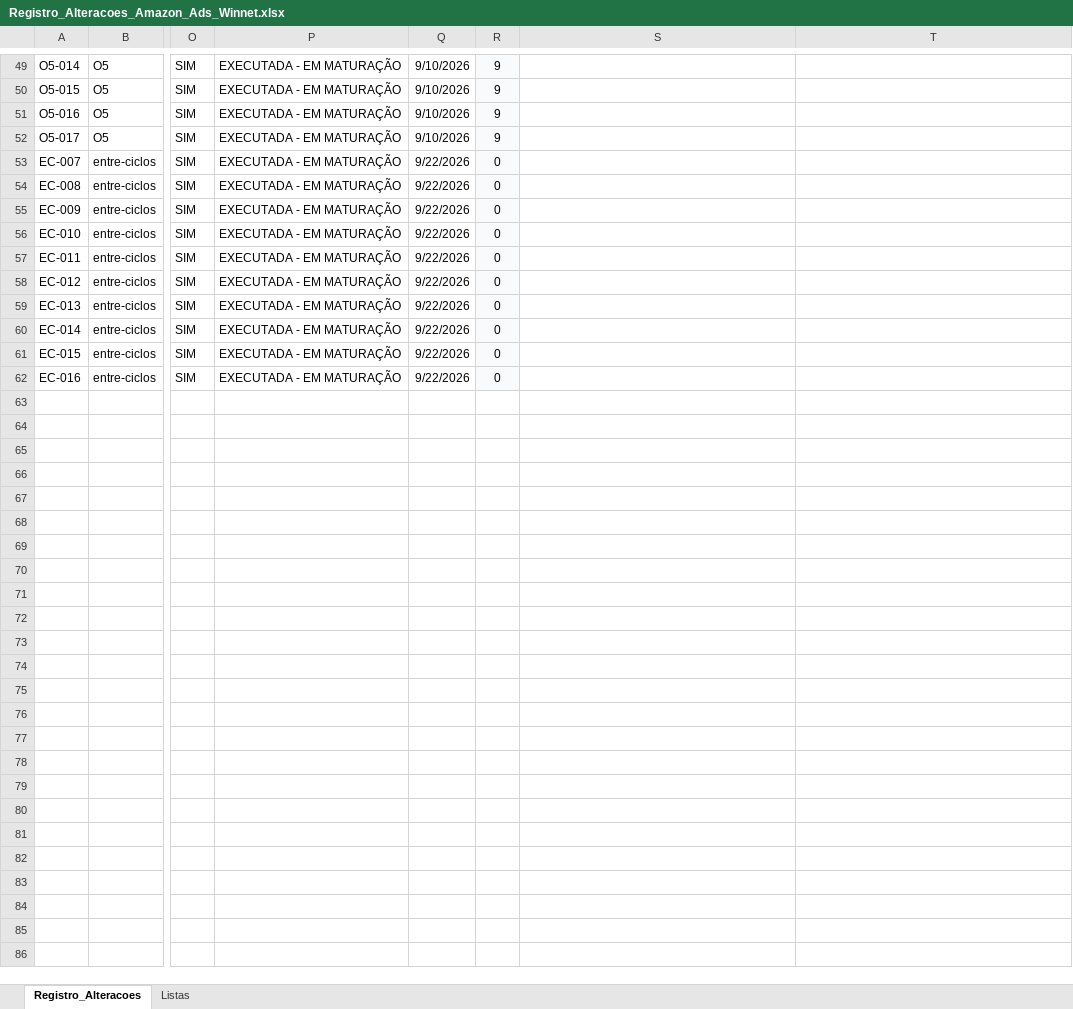
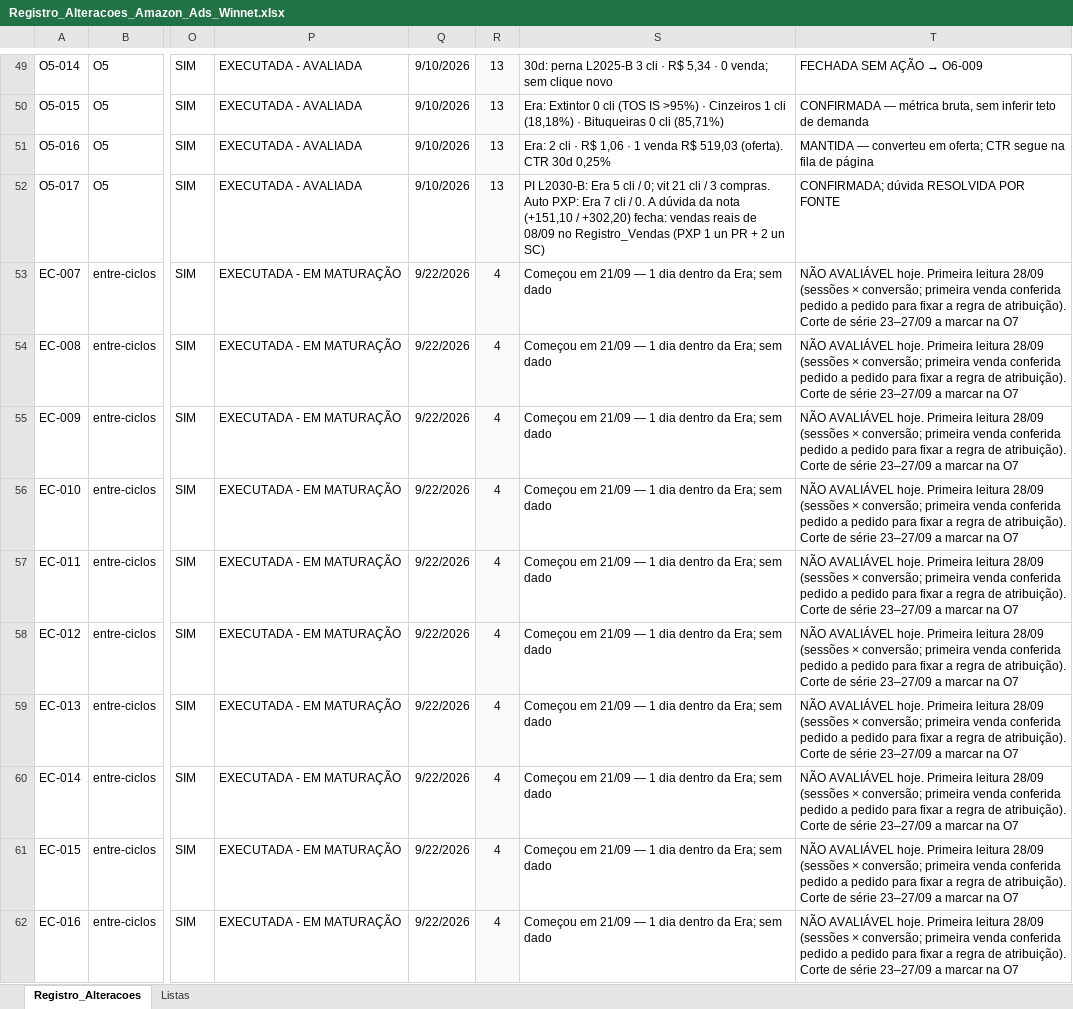
Before and after one commit to WinnetMetais/Marketplaces---Leo, an Excel workbook: dados/Registro_Alteracoes_Amazon_Ads_Winnet.xlsx, sheet Registro_Alteracoes, drawn as a sheet; only a part is shown, gaps mark what is left out; values as stored, in another font and other column widths than the file's, no borders; conditional formats and table styles not drawn; the diff covers the shown part only; the diff names each change by its address in the sheet, - before the commit and + after, or states it on an @@ line.

```diff
--- a/dados/Registro_Alteracoes_Amazon_Ads_Winnet.xlsx (sheet Registro_Alteracoes)
+++ b/dados/Registro_Alteracoes_Amazon_Ads_Winnet.xlsx (sheet Registro_Alteracoes)
-P49:P52: EXECUTADA - EM MATURAÇÃO
+P49:P52: EXECUTADA - AVALIADA
-R49:R52: 9
+R49:R52: 13
-S49: (empty)
+S49: 30d: perna L2025-B 3 cli · R$ 5,34 · 0 venda; sem clique novo
@@ T49: (empty) → FECHADA SEM AÇÃO → O6-009 @@
-S50: (empty)
+S50: Era: Extintor 0 cli (TOS IS >95%) · Cinzeiros 1 cli (18,18%) · Bituqueiras 0 cli (85,71%)
-T50: (empty)
+T50: CONFIRMADA — métrica bruta, sem inferir teto de demanda
-S51: (empty)
+S51: Era: 2 cli · R$ 1,06 · 1 venda R$ 519,03 (oferta). CTR 30d 0,25%
-T51: (empty)
+T51: MANTIDA — converteu em oferta; CTR segue na fila de página
-S52: (empty)
+S52: PI L2030-B: Era 5 cli / 0; vit 21 cli / 3 compras. Auto PXP: Era 7 cli / 0. A dúvida da nota (+151,10 / +302,20) fecha: vendas reais de 08/09 no Registro_Vendas (PXP 1 un PR + 2 un SC)
-T52: (empty)
+T52: CONFIRMADA; dúvida RESOLVIDA POR FONTE
-R53:R62: 0
+R53:R62: 4
-S53:S62: (empty)
+S53:S62: Começou em 21/09 — 1 dia dentro da Era; sem dado
-T53:T62: (empty)
+T53:T62: NÃO AVALIÁVEL hoje. Primeira leitura 28/09 (sessões × conversão; primeira venda conferida pedido a pedido para fixar a regra de atribuição). Corte de série 23–27/09 a marcar na O7
```
Also changed, not shown: 21 added rows, 1 removed row and 75 edited cells elsewhere in this sheet, 5 other files.
